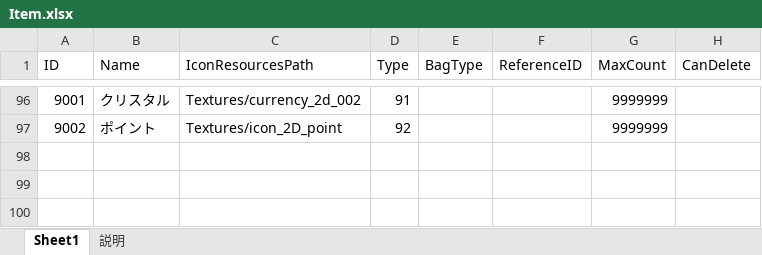
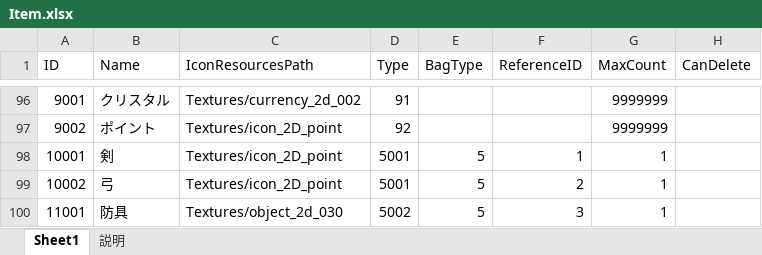
Before and after one commit to jobcrowngame/CraftStory, an Excel workbook: Config/Excel/Item.xlsx, sheet Sheet1, drawn as a sheet; only a part is shown, gaps mark what is left out; values as stored, in another font and other column widths than the file's, no borders; table styles not drawn; the diff names each change by its address in the sheet, - before the commit and + after, or states it on an @@ line.

```diff
--- a/Config/Excel/Item.xlsx (sheet Sheet1)
+++ b/Config/Excel/Item.xlsx (sheet Sheet1)
+row 98: 10001 | 剣 | Textures/icon_2D_point | 5001 | 5 | 1 | 1
+row 99: 10002 | 弓 | Textures/icon_2D_point | 5001 | 5 | 2 | 1
+row 100: 11001 | 防具 | Textures/object_2d_030 | 5002 | 5 | 3 | 1
```
Also changed, not shown: 1 other file.
